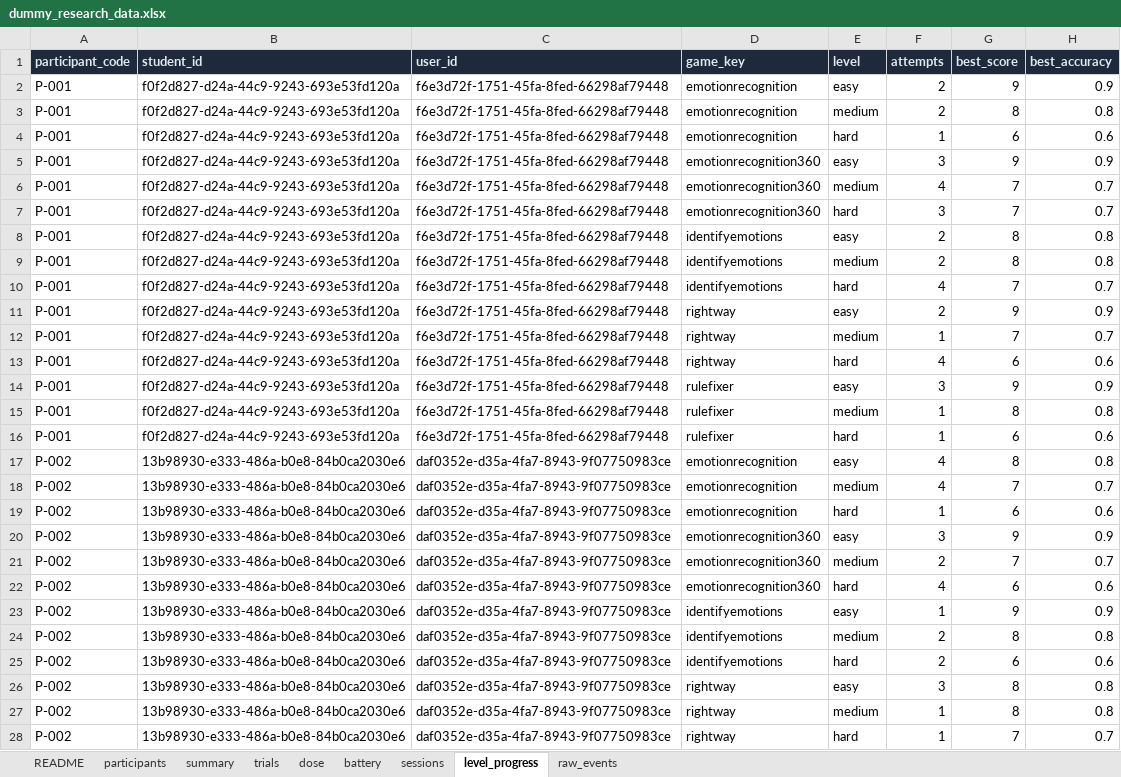
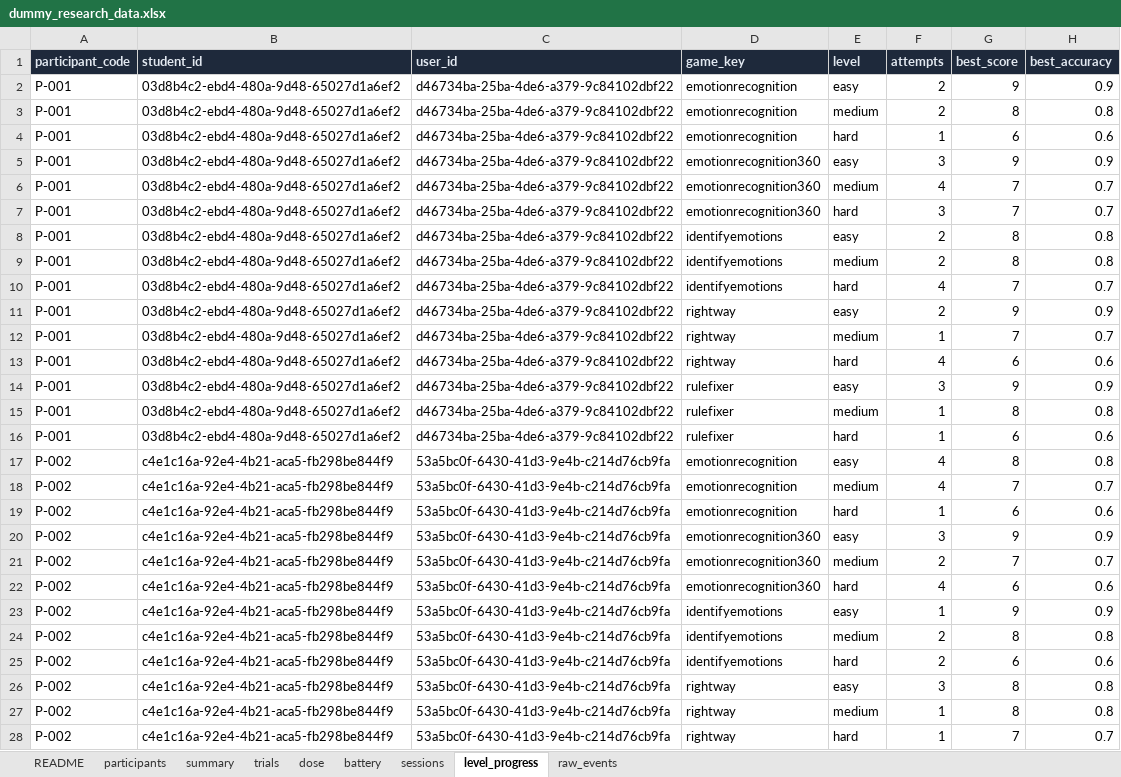
Before and after one commit to subair-zufi/autism-games, an Excel workbook: sample-data/dummy_research_data.xlsx, sheet level_progress, drawn as a sheet; only a part is shown; values as stored, in another font and other column widths than the file's, no borders; the diff covers the shown part only; the diff names each change by its address in the sheet, - before the commit and + after, or states it on an @@ line.

```diff
--- a/sample-data/dummy_research_data.xlsx (sheet level_progress)
+++ b/sample-data/dummy_research_data.xlsx (sheet level_progress)
-B2:B16 (student_id): f0f2d827-d24a-44c9-9243-693e53fd120a
+B2:B16 (student_id): 03d8b4c2-ebd4-480a-9d48-65027d1a6ef2
-C2:C16 (user_id): f6e3d72f-1751-45fa-8fed-66298af79448
+C2:C16 (user_id): d46734ba-25ba-4de6-a379-9c84102dbf22
-B17:B28 (student_id): 13b98930-e333-486a-b0e8-84b0ca2030e6
+B17:B28 (student_id): c4e1c16a-92e4-4b21-aca5-fb298be844f9
-C17:C28 (user_id): daf0352e-d35a-4fa7-8943-9f07750983ce
+C17:C28 (user_id): 53a5bc0f-6430-41d3-9e4b-c214d76cb9fa
```
Also changed, not shown: 108 edited cells elsewhere in this sheet, sheet raw_events, sheet trials, sheet sessions, sheet dose, sheet participants, sheet summary, 12 other files.
